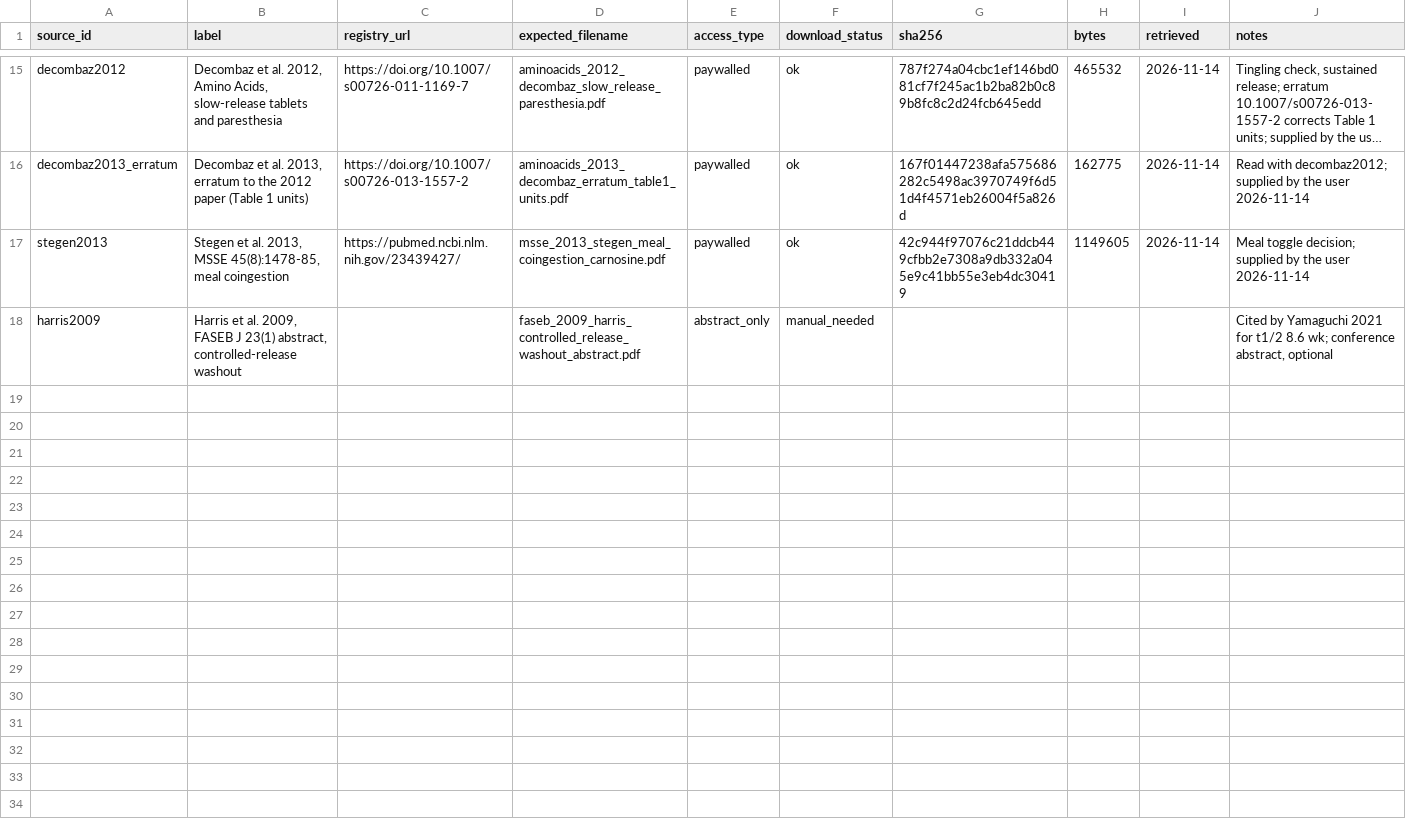
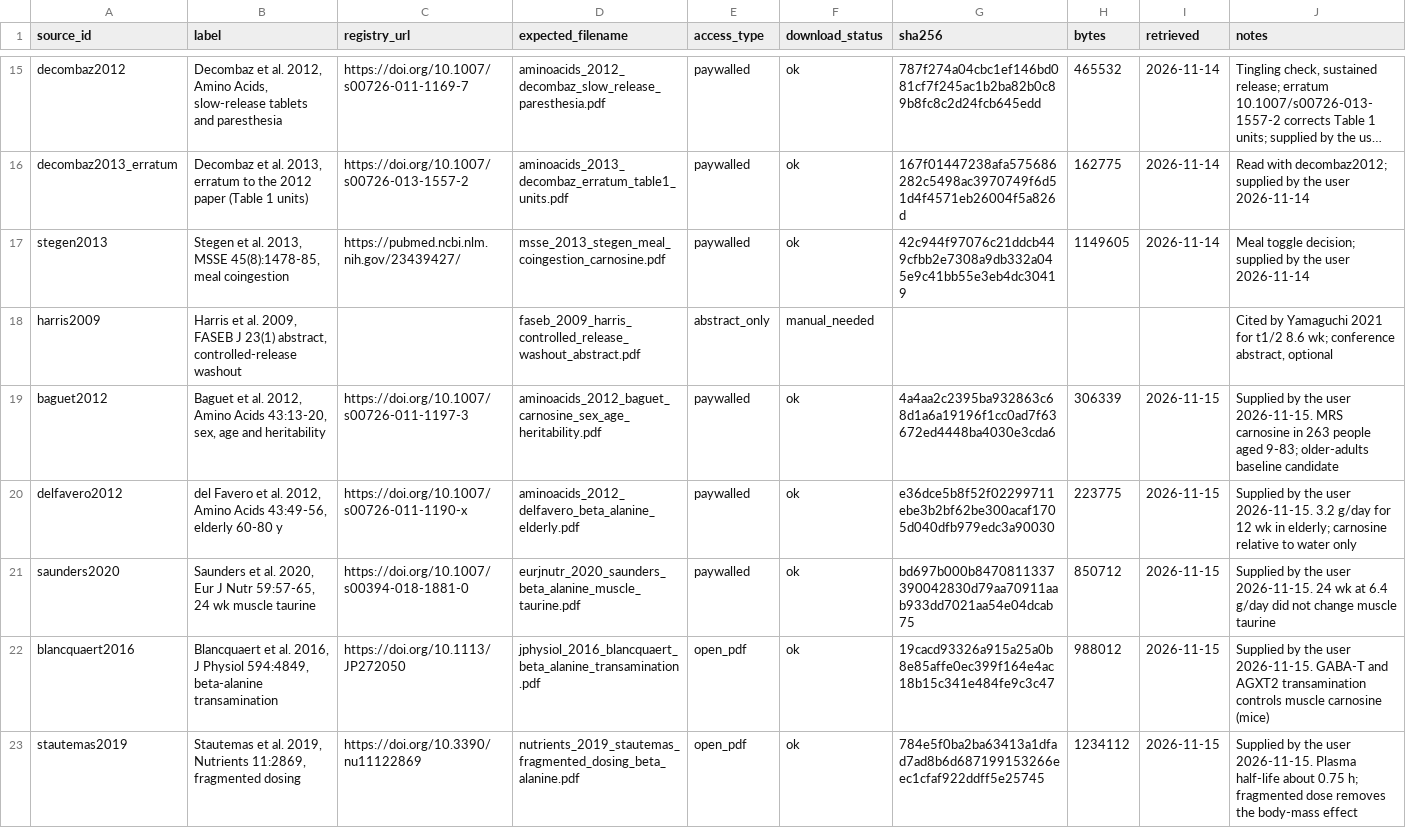
Before and after one commit to jesse-anderson/Tools, a CSV file: data/beta_alanine_lab/download_manifest.csv, drawn as a sheet; only a part is shown, gaps mark what is left out; long unchanged cells end in …; the diff covers the shown part only; the diff names each change by its address in the sheet, - before the commit and + after, or states it on an @@ line.

Commit message:
Archive nine more Beta-Alanine Lab sources
Adds manifest rows, with hashes, for the papers supplied for the next
pass: Baguet 2012 and del Favero 2012 (age), Saunders 2020 and Dolan
2019 (taurine and safety), Blancquaert 2016 and Stautemas 2020
(transamination and urinary loss), Stautemas 2019 and de Salazar 2021
(fragmented and controlled-release dosing), and Maestre-Hernandez 2023
(15 g/day sustained release). They join the page's source list; no
figure on the page uses them yet.

```diff
--- a/data/beta_alanine_lab/download_manifest.csv
+++ b/data/beta_alanine_lab/download_manifest.csv
+row 19: baguet2012 | Baguet et al. 2012, Amino Acids 43:13-20, sex, age and heritability | https://doi.org/10.1007/s00726-011-1197-3 | aminoacids_2012_baguet_carnosine_sex_age_heritability.pdf | paywalled | ok | 4a4aa2c2395ba932863c68d1a6a19196f1cc0ad7f63672ed4448ba4030e3cda6 | 306339 | 2026-11-15 | Supplied by the user 2026-11-15. MRS carnosine in 263 people aged 9-83; older-adults baseline candidate
+row 20: delfavero2012 | del Favero et al. 2012, Amino Acids 43:49-56, elderly 60-80 y | https://doi.org/10.1007/s00726-011-1190-x | aminoacids_2012_delfavero_beta_alanine_elderly.pdf | paywalled | ok | e36dce5b8f52f02299711ebe3b2bf62be300acaf1705d040dfb979edc3a90030 | 223775 | 2026-11-15 | Supplied by the user 2026-11-15. 3.2 g/day for 12 wk in elderly; carnosine relative to water only
+row 21: saunders2020 | Saunders et al. 2020, Eur J Nutr 59:57-65, 24 wk muscle taurine | https://doi.org/10.1007/s00394-018-1881-0 | eurjnutr_2020_saunders_beta_alanine_muscle_taurine.pdf | paywalled | ok | bd697b000b8470811337390042830d79aa70911aab933dd7021aa54e04dcab75 | 850712 | 2026-11-15 | Supplied by the user 2026-11-15. 24 wk at 6.4 g/day did not change muscle taurine
+row 22: blancquaert2016 | Blancquaert et al. 2016, J Physiol 594:4849, beta-alanine transamination | https://doi.org/10.1113/JP272050 | jphysiol_2016_blancquaert_beta_alanine_transamination.pdf | open_pdf | ok | 19cacd93326a915a25a0b8e85affe0ec399f164e4ac18b15c341e484fe9c3c47 | 988012 | 2026-11-15 | Supplied by the user 2026-11-15. GABA-T and AGXT2 transamination controls muscle carnosine (mice)
+row 23: stautemas2019 | Stautemas et al. 2019, Nutrients 11:2869, fragmented dosing | https://doi.org/10.3390/nu11122869 | nutrients_2019_stautemas_fragmented_dosing_beta_alanine.pdf | open_pdf | ok | 784e5f0ba2ba63413a1dfad7ad8b6d687199153266eec1cfaf922ddff5e25745 | 1234112 | 2026-11-15 | Supplied by the user 2026-11-15. Plasma half-life about 0.75 h; fragmented dose removes the body-mass effect
```
Also changed, not shown: 4 added rows elsewhere in this file, 1 other file.
